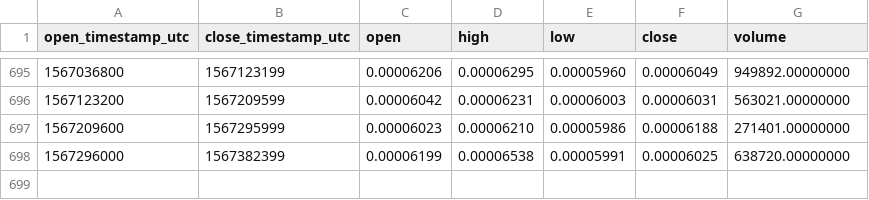
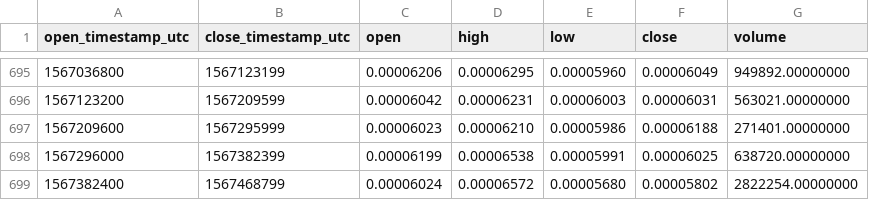
Before and after one commit to cryptobigbro/binance-MDABTC, a CSV file: binance-MDABTC-1d.csv, drawn as a sheet; only a part is shown, gaps mark what is left out; the diff names each change by its address in the sheet, - before the commit and + after, or states it on an @@ line.

Commit message:
Update OHLCV data.

```diff
--- a/binance-MDABTC-1d.csv
+++ b/binance-MDABTC-1d.csv
+row 699: 1567382400 | 1567468799 | 0.00006024 | 0.00006572 | 0.00005680 | 0.00005802 | 2822254.00000000
```
Also changed, not shown: 1 other file.
